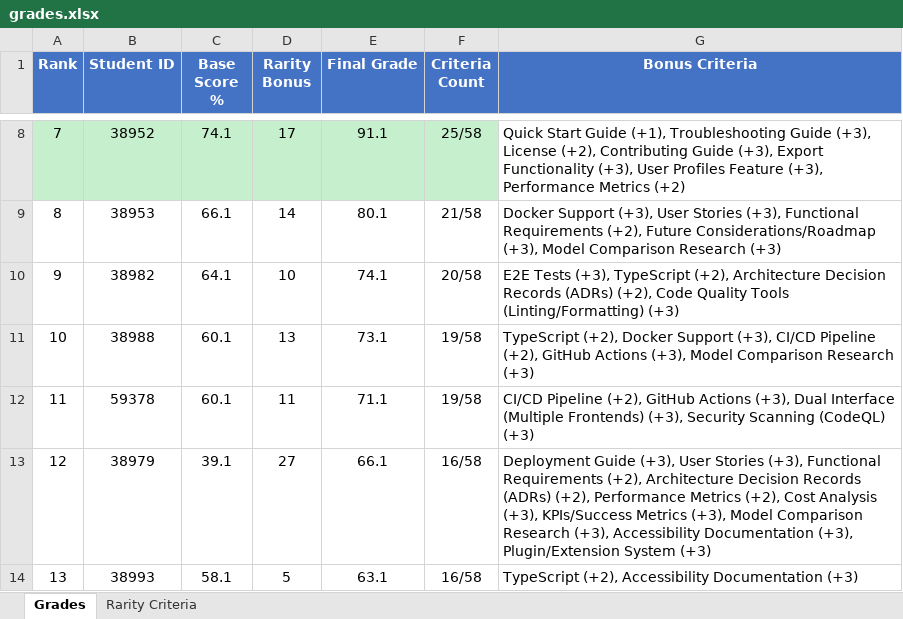
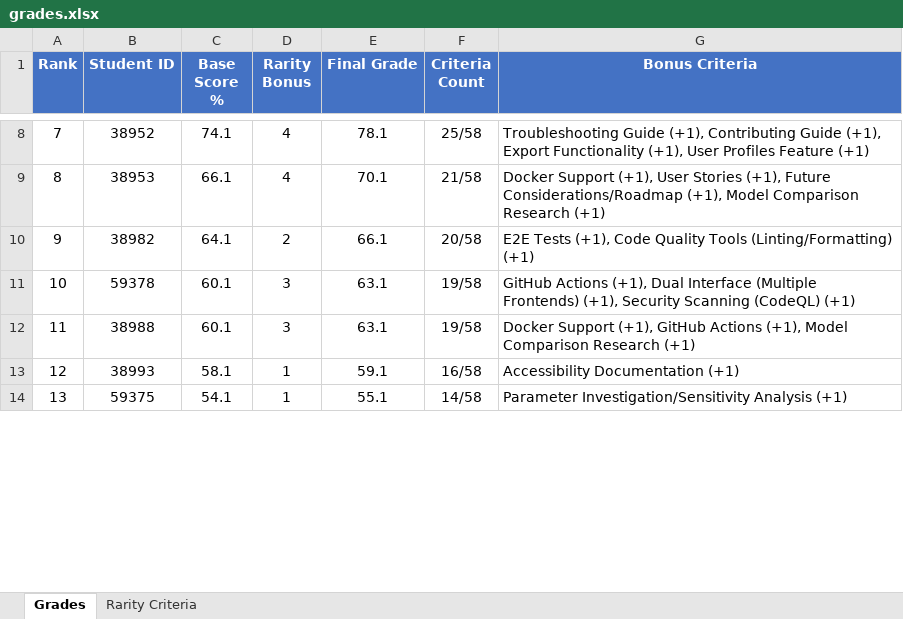
Before and after one commit to OmryTzabbar1/RelativeGrading, an Excel workbook: outputs/grades.xlsx, sheet Grades, drawn as a sheet; only a part is shown, gaps mark what is left out; values as stored, in another font and other column widths than the file's, no borders; the diff covers the shown part only; the diff names each change by its address in the sheet, - before the commit and + after, or states it on an @@ line.

```diff
--- a/outputs/grades.xlsx (sheet Grades)
+++ b/outputs/grades.xlsx (sheet Grades)
-A8:F8 fill: #C6EFCE
+A8:F8 fill: none
-D8 (Rarity Bonus): 17
+D8 (Rarity Bonus): 4
-E8 (Final Grade): 91.1
+E8 (Final Grade): 78.1
-G8 (Bonus Criteria): Quick Start Guide (+1), Troubleshooting Guide (+3), License (+2), Contributing Guide (+3), Export Functionality (+3), User Profiles Feature (+3), Performance Metrics (+2)
+G8 (Bonus Criteria): Troubleshooting Guide (+1), Contributing Guide (+1), Export Functionality (+1), User Profiles Feature (+1)
-D9 (Rarity Bonus): 14
+D9 (Rarity Bonus): 4
-E9 (Final Grade): 80.1
+E9 (Final Grade): 70.1
-G9 (Bonus Criteria): Docker Support (+3), User Stories (+3), Functional Requirements (+2), Future Considerations/Roadmap (+3), Model Comparison Research (+3)
+G9 (Bonus Criteria): Docker Support (+1), User Stories (+1), Future Considerations/Roadmap (+1), Model Comparison Research (+1)
-D10 (Rarity Bonus): 10
+D10 (Rarity Bonus): 2
-E10 (Final Grade): 74.1
+E10 (Final Grade): 66.1
-G10 (Bonus Criteria): E2E Tests (+3), TypeScript (+2), Architecture Decision Records (ADRs) (+2), Code Quality Tools (Linting/Formatting) (+3)
+G10 (Bonus Criteria): E2E Tests (+1), Code Quality Tools (Linting/Formatting) (+1)
-B11 (Student ID): 38988
+B11 (Student ID): 59378
-D11 (Rarity Bonus): 13
+D11 (Rarity Bonus): 3
-E11 (Final Grade): 73.1
+E11 (Final Grade): 63.1
-G11 (Bonus Criteria): TypeScript (+2), Docker Support (+3), CI/CD Pipeline (+2), GitHub Actions (+3), Model Comparison Research (+3)
+G11 (Bonus Criteria): GitHub Actions (+1), Dual Interface (Multiple Frontends) (+1), Security Scanning (CodeQL) (+1)
-B12 (Student ID): 59378
+B12 (Student ID): 38988
-D12 (Rarity Bonus): 11
+D12 (Rarity Bonus): 3
-E12 (Final Grade): 71.1
+E12 (Final Grade): 63.1
-G12 (Bonus Criteria): CI/CD Pipeline (+2), GitHub Actions (+3), Dual Interface (Multiple Frontends) (+3), Security Scanning (CodeQL) (+3)
+G12 (Bonus Criteria): Docker Support (+1), GitHub Actions (+1), Model Comparison Research (+1)
-B13 (Student ID): 38979
+B13 (Student ID): 38993
-C13 (Base Score %): 39.1
+C13 (Base Score %): 58.1
-D13 (Rarity Bonus): 27
+D13 (Rarity Bonus): 1
-E13 (Final Grade): 66.1
+E13 (Final Grade): 59.1
-G13 (Bonus Criteria): Deployment Guide (+3), User Stories (+3), Functional Requirements (+2), Architecture Decision Records (ADRs) (+2), Performance Metrics (+2), Cost Analysis (+3), KPIs/Success Metrics (+3), Model Comparison Research (+3), Accessibility Documentation (+3), Plugin/Extension System (+3)
+G13 (Bonus Criteria): Accessibility Documentation (+1)
-B14 (Student ID): 38993
+B14 (Student ID): 59375
-C14 (Base Score %): 58.1
+C14 (Base Score %): 54.1
-D14 (Rarity Bonus): 5
+D14 (Rarity Bonus): 1
-E14 (Final Grade): 63.1
+E14 (Final Grade): 55.1
-F14 (Criteria Count): 16/58
+F14 (Criteria Count): 14/58
-G14 (Bonus Criteria): TypeScript (+2), Accessibility Documentation (+3)
+G14 (Bonus Criteria): Parameter Investigation/Sensitivity Analysis (+1)
```
Also changed, not shown: 1 added row, 1 removed row, 110 edited cells and cell formats elsewhere in this sheet, sheet Rarity Criteria, 2 other files.
